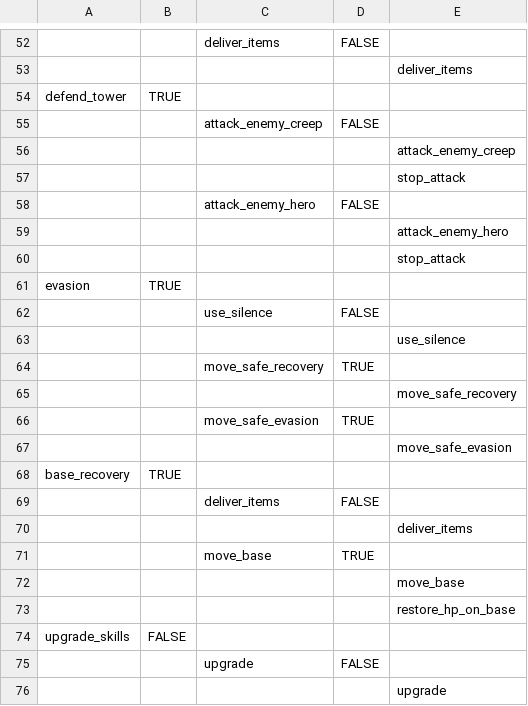
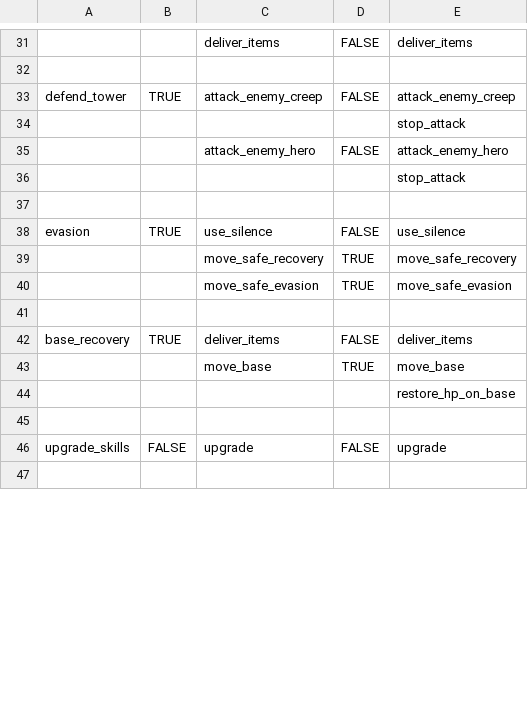
Before and after one commit to ellysh/dota2-oma-bots, a CSV file: generator/database/csv/objectives.csv, drawn as a sheet; only a part is shown, gaps mark what is left out; removed rows and columns are numbered as before the commit, all else as after; the diff covers the shown part only; the diff names each change by its address in the sheet, - before the commit and + after, or states it on an @@ line.

```diff
--- a/generator/database/csv/objectives.csv
+++ b/generator/database/csv/objectives.csv
-E31: (empty)
+E31: deliver_items
-E32: deliver_items
+E32: (empty)
-C33: (empty)
+C33: attack_enemy_creep
-D33: (empty)
+D33: FALSE
-E33: (empty)
+E33: attack_enemy_creep
-row 55:  |  | attack_enemy_creep | FALSE
-row 56:  |  |  |  | attack_enemy_creep
-E35: (empty)
+E35: attack_enemy_hero
-row 59:  |  |  |  | attack_enemy_hero
+row 37: (empty)
-C38: (empty)
+C38: use_silence
-D38: (empty)
+D38: FALSE
-E38: (empty)
+E38: use_silence
-row 62:  |  | use_silence | FALSE
-row 63:  |  |  |  | use_silence
-E39: (empty)
+E39: move_safe_recovery
-row 65:  |  |  |  | move_safe_recovery
-E40: (empty)
+E40: move_safe_evasion
-E41: move_safe_evasion
+E41: (empty)
-C42: (empty)
+C42: deliver_items
-D42: (empty)
+D42: FALSE
-E42: (empty)
+E42: deliver_items
-row 69:  |  | deliver_items | FALSE
-row 70:  |  |  |  | deliver_items
-E43: (empty)
+E43: move_base
-row 72:  |  |  |  | move_base
+row 45: (empty)
-C46: (empty)
+C46: upgrade
-D46: (empty)
+D46: FALSE
-E46: (empty)
+E46: upgrade
-row 47:  |  | upgrade | FALSE
+row 47: (empty)
-row 76:  |  |  |  | upgrade
```
Also changed, not shown: 6 added rows, 49 removed rows and 83 edited cells elsewhere in this file, 2 other files.
